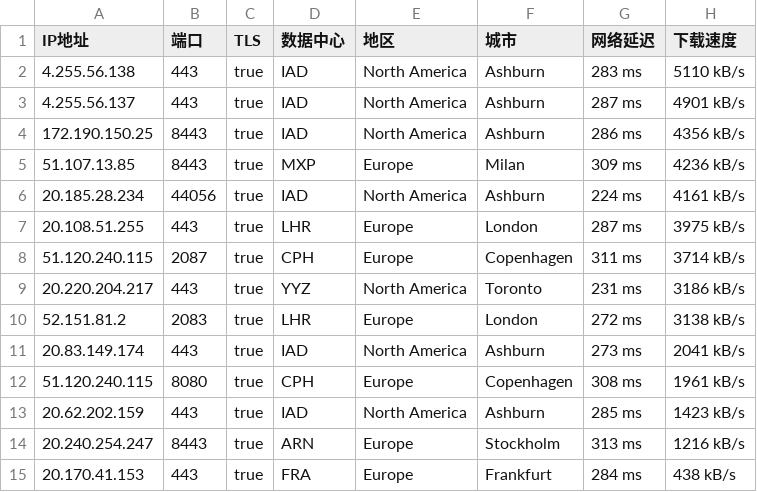
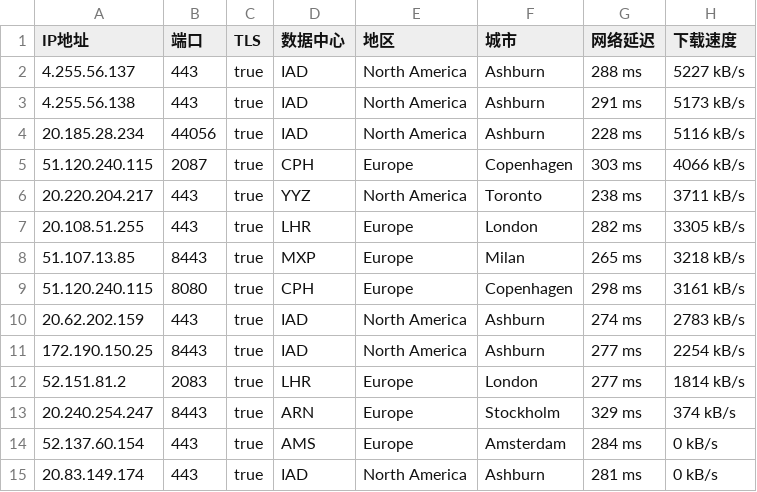
Before and after one commit to jyucoeng/cf-csv, a CSV file: csv/8075-IP.csv, drawn as a sheet.

```diff
--- a/csv/8075-IP.csv
+++ b/csv/8075-IP.csv
@@ -1,15 +1,15 @@
 IP地址,端口,TLS,数据中心,地区,城市,网络延迟,下载速度
-4.255.56.138,443,true,IAD,North America,Ashburn,283 ms,5110 kB/s
-4.255.56.137,443,true,IAD,North America,Ashburn,287 ms,4901 kB/s
-172.190.150.25,8443,true,IAD,North America,Ashburn,286 ms,4356 kB/s
-51.107.13.85,8443,true,MXP,Europe,Milan,309 ms,4236 kB/s
-20.185.28.234,44056,true,IAD,North America,Ashburn,224 ms,4161 kB/s
-20.108.51.255,443,true,LHR,Europe,London,287 ms,3975 kB/s
-51.120.240.115,2087,true,CPH,Europe,Copenhagen,311 ms,3714 kB/s
-20.220.204.217,443,true,YYZ,North America,Toronto,231 ms,3186 kB/s
-52.151.81.2,2083,true,LHR,Europe,London,272 ms,3138 kB/s
-20.83.149.174,443,true,IAD,North America,Ashburn,273 ms,2041 kB/s
-51.120.240.115,8080,true,CPH,Europe,Copenhagen,308 ms,1961 kB/s
-20.62.202.159,443,true,IAD,North America,Ashburn,285 ms,1423 kB/s
-20.240.254.247,8443,true,ARN,Europe,Stockholm,313 ms,1216 kB/s
-20.170.41.153,443,true,FRA,Europe,Frankfurt,284 ms,438 kB/s
+4.255.56.137,443,true,IAD,North America,Ashburn,288 ms,5227 kB/s
+4.255.56.138,443,true,IAD,North America,Ashburn,291 ms,5173 kB/s
+20.185.28.234,44056,true,IAD,North America,Ashburn,228 ms,5116 kB/s
+51.120.240.115,2087,true,CPH,Europe,Copenhagen,303 ms,4066 kB/s
+20.220.204.217,443,true,YYZ,North America,Toronto,238 ms,3711 kB/s
+20.108.51.255,443,true,LHR,Europe,London,282 ms,3305 kB/s
+51.107.13.85,8443,true,MXP,Europe,Milan,265 ms,3218 kB/s
+51.120.240.115,8080,true,CPH,Europe,Copenhagen,298 ms,3161 kB/s
+20.62.202.159,443,true,IAD,North America,Ashburn,274 ms,2783 kB/s
+172.190.150.25,8443,true,IAD,North America,Ashburn,277 ms,2254 kB/s
+52.151.81.2,2083,true,LHR,Europe,London,277 ms,1814 kB/s
+20.240.254.247,8443,true,ARN,Europe,Stockholm,329 ms,374 kB/s
+52.137.60.154,443,true,AMS,Europe,Amsterdam,284 ms,0 kB/s
+20.83.149.174,443,true,IAD,North America,Ashburn,281 ms,0 kB/s
```
Also changed, not shown: csv/16509-IP.csv, csv/31898-IP.csv, 2 other files.
